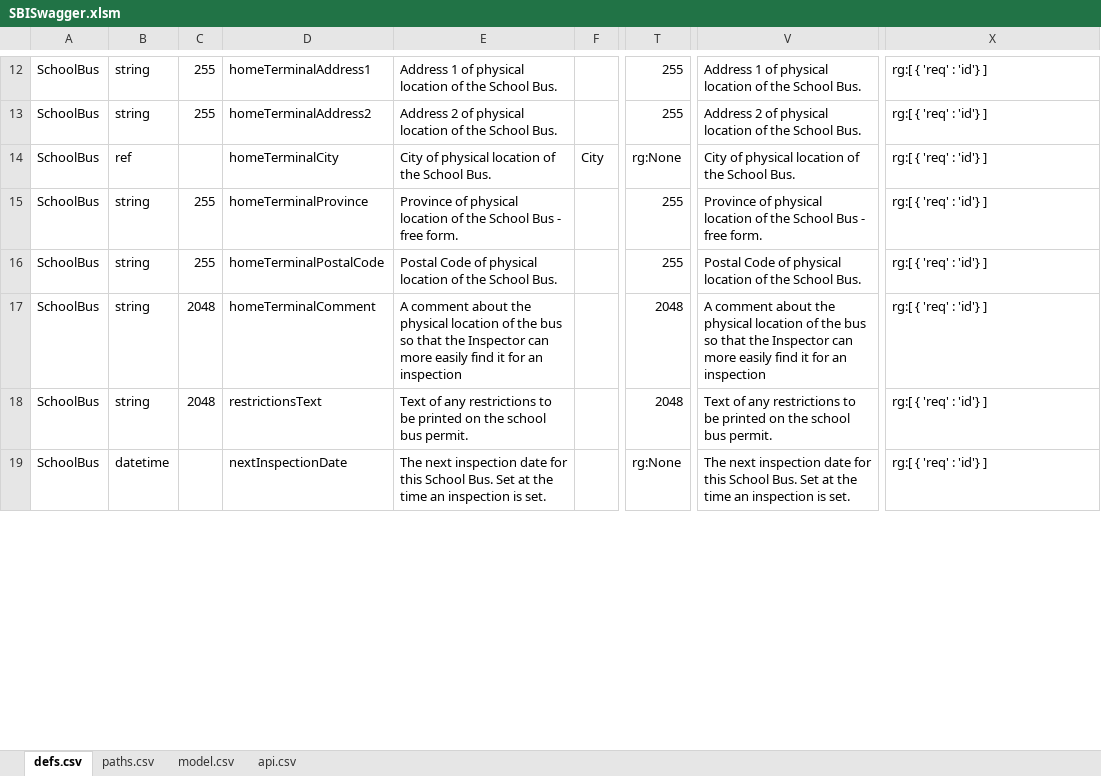
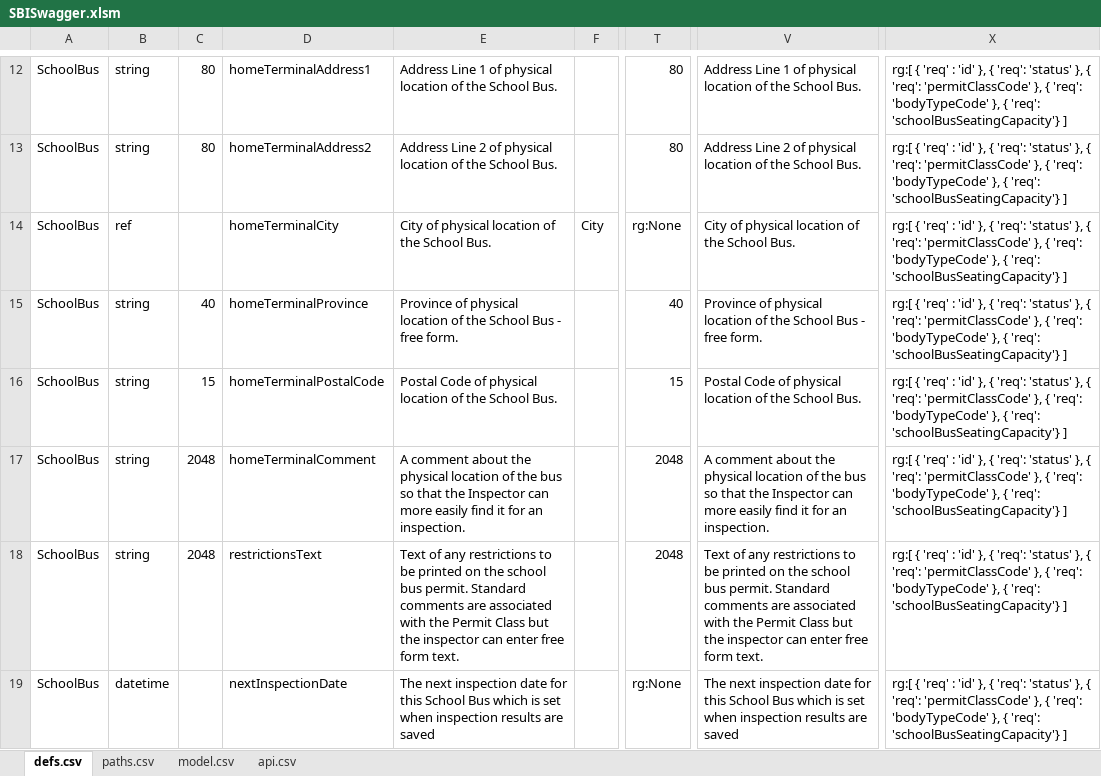
Before and after one commit to redhat-developer/s2i-dotnetcore, an Excel workbook: ApiSpec/in/SBISwagger.xlsm, sheet defs.csv, drawn as a sheet; only a part is shown, gaps mark what is left out; values as stored, in another font and other column widths than the file's, no borders; table styles not drawn; the diff covers the shown part only; the diff names each change by its address in the sheet, - before the commit and + after, or states it on an @@ line.

```diff
--- a/ApiSpec/in/SBISwagger.xlsm (sheet defs.csv)
+++ b/ApiSpec/in/SBISwagger.xlsm (sheet defs.csv)
-C12:C13: 255
+C12:C13: 80
-E12: Address 1 of…
+E12: Address Line 1 of…
-T12:T13: 255
+T12:T13: 80
-V12: Address 1 of…
+V12: Address Line 1 of…
-X12:X19: …'req' : 'id'} ]
+X12:X19: …'req' : 'id' }, { 'req': 'status' }, { 'req': 'permitClassCode' }, { 'req': 'bodyTypeCode' }, { 'req': 'schoolBusSeatingCapacity'} ]
-E13: Address 2 of…
+E13: Address Line 2 of…
-V13: Address 2 of…
+V13: Address Line 2 of…
-C15: 255
+C15: 40
-T15: 255
+T15: 40
-C16: 255
+C16: 15
-T16: 255
+T16: 15
-E17: …for an inspection
+E17: …for an inspection.
-V17: …for an inspection
+V17: …for an inspection.
-E18: …bus permit.
+E18: …bus permit. Standard comments are associated with the Permit Class but the inspector can enter free form text.
-V18: …bus permit.
+V18: …bus permit. Standard comments are associated with the Permit Class but the inspector can enter free form text.
-E19: …this School Bus. Set at the time an inspection is set.
+E19: …this School Bus which is set when inspection results are saved
-V19: …this School Bus. Set at the time an inspection is set.
+V19: …this School Bus which is set when inspection results are saved
```
Also changed, not shown: 500 edited cells elsewhere in this sheet, 7 other files.
